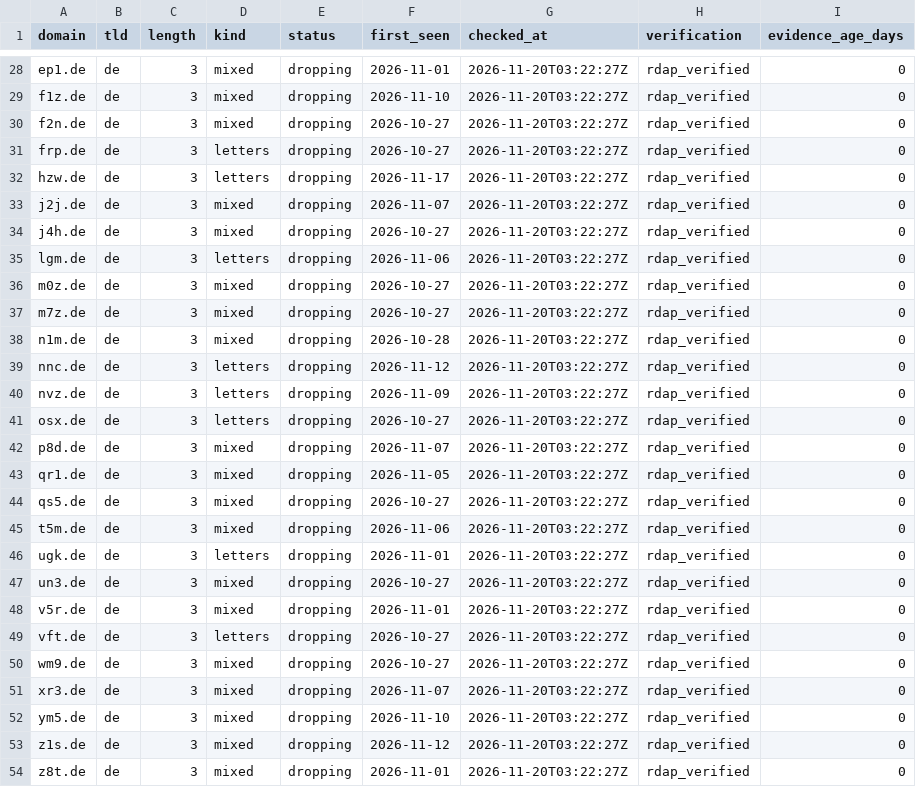
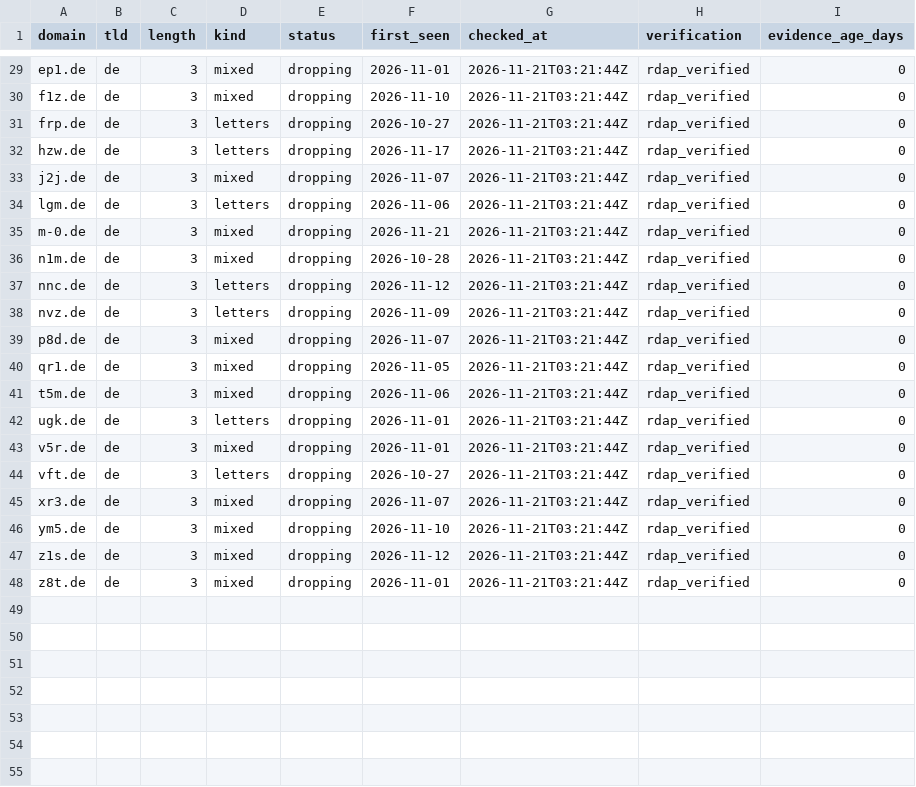
Before and after one commit to maximilianfeix/free-short-domains, a CSV file: csv/de.csv, drawn as a sheet; only a part is shown, gaps mark what is left out; removed rows and columns are numbered as before the commit, all else as after; the diff covers the shown part only; the diff names each change by its address in the sheet, - before the commit and + after, or states it on an @@ line.

```diff
--- a/csv/de.csv
+++ b/csv/de.csv
-G29:G30 (checked_at): 2026-11-20T03:22:27Z
+G29:G30 (checked_at): 2026-11-21T03:21:44Z
-row 30: f2n.de | de | 3 | mixed | dropping | 2026-10-27 | 2026-11-20T03:22:27Z | rdap_verified | 0
-G31:G33 (checked_at): 2026-11-20T03:22:27Z
+G31:G33 (checked_at): 2026-11-21T03:21:44Z
-row 34: j4h.de | de | 3 | mixed | dropping | 2026-10-27 | 2026-11-20T03:22:27Z | rdap_verified | 0
-G34:G35 (checked_at): 2026-11-20T03:22:27Z
+G34:G35 (checked_at): 2026-11-21T03:21:44Z
-A35 (domain): m0z.de
+A35 (domain): m-0.de
-F35 (first_seen): 2026-10-27
+F35 (first_seen): 2026-11-21
-row 37: m7z.de | de | 3 | mixed | dropping | 2026-10-27 | 2026-11-20T03:22:27Z | rdap_verified | 0
-G36:G38 (checked_at): 2026-11-20T03:22:27Z
+G36:G38 (checked_at): 2026-11-21T03:21:44Z
-row 41: osx.de | de | 3 | letters | dropping | 2026-10-27 | 2026-11-20T03:22:27Z | rdap_verified | 0
-G39:G40 (checked_at): 2026-11-20T03:22:27Z
+G39:G40 (checked_at): 2026-11-21T03:21:44Z
-row 44: qs5.de | de | 3 | mixed | dropping | 2026-10-27 | 2026-11-20T03:22:27Z | rdap_verified | 0
-G41:G42 (checked_at): 2026-11-20T03:22:27Z
+G41:G42 (checked_at): 2026-11-21T03:21:44Z
-row 47: un3.de | de | 3 | mixed | dropping | 2026-10-27 | 2026-11-20T03:22:27Z | rdap_verified | 0
-G43:G44 (checked_at): 2026-11-20T03:22:27Z
+G43:G44 (checked_at): 2026-11-21T03:21:44Z
-row 50: wm9.de | de | 3 | mixed | dropping | 2026-10-27 | 2026-11-20T03:22:27Z | rdap_verified | 0
-G45:G48 (checked_at): 2026-11-20T03:22:27Z
+G45:G48 (checked_at): 2026-11-21T03:21:44Z
```
Also changed, not shown: 3 added rows, 2 removed rows and 24 edited cells elsewhere in this file, csv/cc.csv, csv/net.csv, 55 other files.
